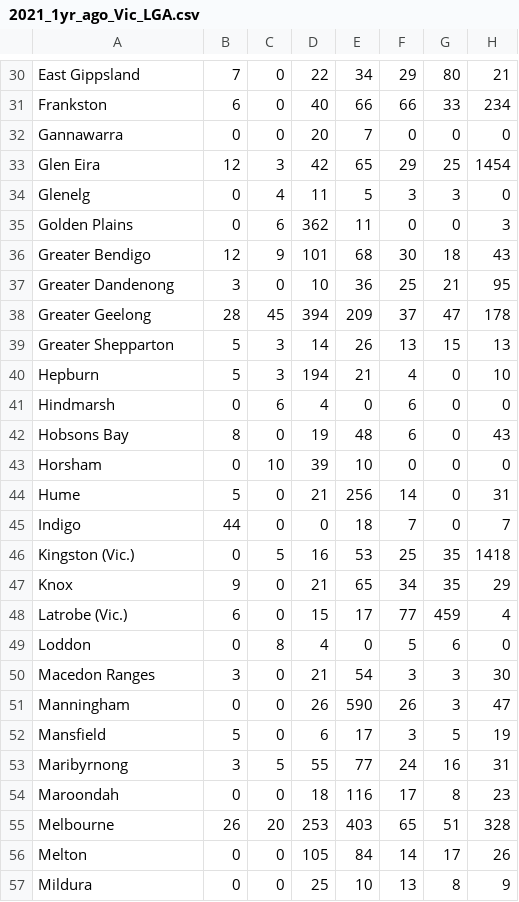
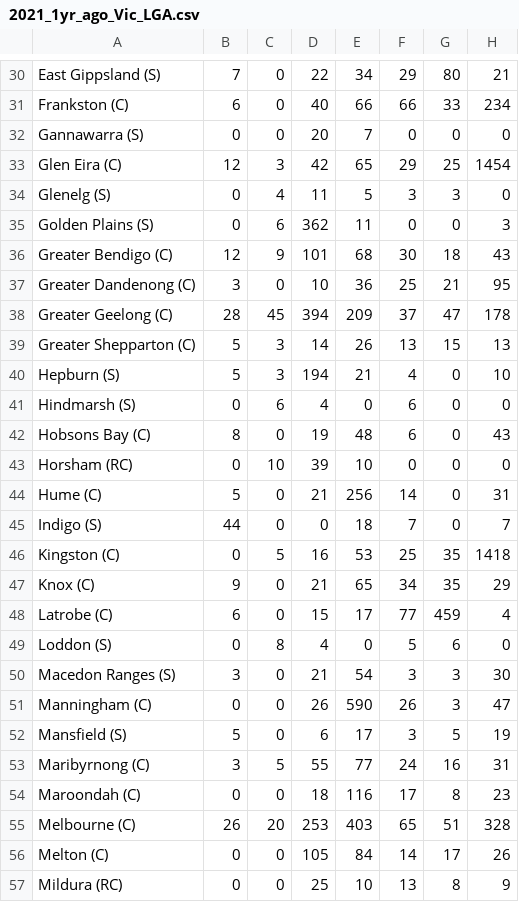
Before and after one commit to James-Reynolds/08-Census-2016---2021-residential-relocation-to-previous-year, a CSV file: 01 data/2021_1yr_ago_Vic_LGA.csv, drawn as a sheet; only a part is shown, gaps mark what is left out; the diff covers the shown part only; the diff names each change by its address in the sheet, - before the commit and + after, or states it on an @@ line.

```diff
--- a/01 data/2021_1yr_ago_Vic_LGA.csv
+++ b/01 data/2021_1yr_ago_Vic_LGA.csv
-A30: East Gippsland
+A30: East Gippsland (S)
-A31: Frankston
+A31: Frankston (C)
-A32: Gannawarra
+A32: Gannawarra (S)
-A33: Glen Eira
+A33: Glen Eira (C)
-A34: Glenelg
+A34: Glenelg (S)
-A35: Golden Plains
+A35: Golden Plains (S)
-A36: Greater Bendigo
+A36: Greater Bendigo (C)
-A37: Greater Dandenong
+A37: Greater Dandenong (C)
-A38: Greater Geelong
+A38: Greater Geelong (C)
-A39: Greater Shepparton
+A39: Greater Shepparton (C)
-A40: Hepburn
+A40: Hepburn (S)
-A41: Hindmarsh
+A41: Hindmarsh (S)
-A42: Hobsons Bay
+A42: Hobsons Bay (C)
-A43: Horsham
+A43: Horsham (RC)
-A44: Hume
+A44: Hume (C)
-A45: Indigo
+A45: Indigo (S)
-A46: Kingston (Vic.)
+A46: Kingston (C)
-A47: Knox
+A47: Knox (C)
-A48: Latrobe (Vic.)
+A48: Latrobe (C)
-A49: Loddon
+A49: Loddon (S)
-A50: Macedon Ranges
+A50: Macedon Ranges (S)
-A51: Manningham
+A51: Manningham (C)
-A52: Mansfield
+A52: Mansfield (S)
-A53: Maribyrnong
+A53: Maribyrnong (C)
-A54: Maroondah
+A54: Maroondah (C)
-A55: Melbourne
+A55: Melbourne (C)
-A56: Melton
+A56: Melton (C)
-A57: Mildura
+A57: Mildura (RC)
```
Also changed, not shown: 131 edited cells elsewhere in this file, 01 data/2021_1yr_ago_State.csv, 01 data/2021_5yr_ago_State.csv, 4 other files.
